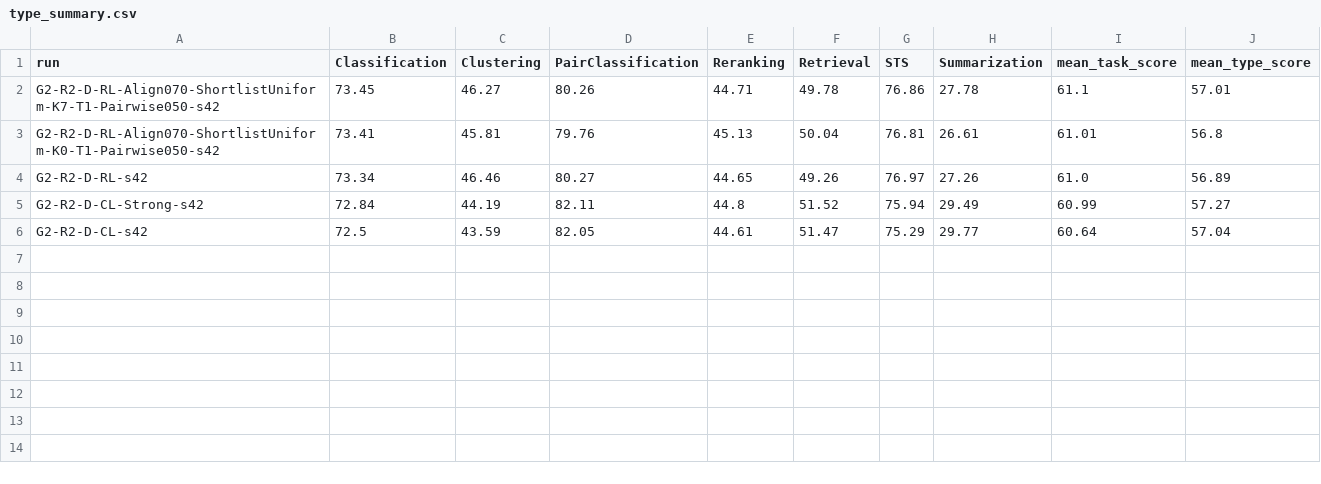
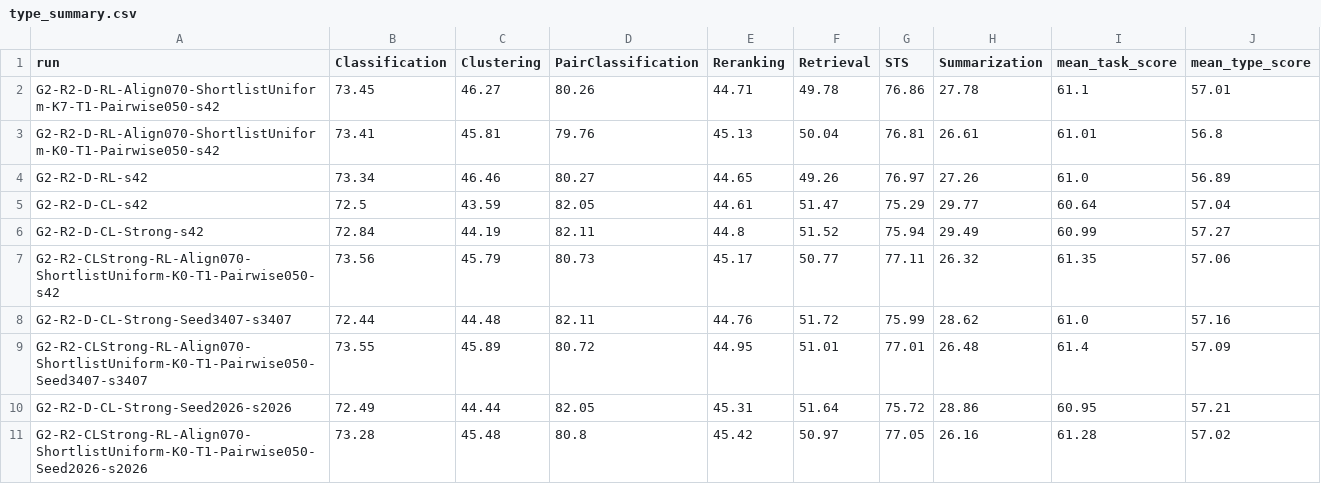
Before and after one commit to liuqi6777/E2Rank, a CSV file: paper/_summary/g2_r2_mteb_v2/type_summary.csv, drawn as a sheet.

```diff
--- a/paper/_summary/g2_r2_mteb_v2/type_summary.csv
+++ b/paper/_summary/g2_r2_mteb_v2/type_summary.csv
@@ -4,3 +4,8 @@ G2-R2-D-RL-Align070-ShortlistUniform-K0-T1-Pairwise050-s42,73.41,45.81,79.76,45.
 G2-R2-D-RL-s42,73.34,46.46,80.27,44.65,49.26,76.97,27.26,61.0,56.89
+G2-R2-D-CL-s42,72.5,43.59,82.05,44.61,51.47,75.29,29.77,60.64,57.04
 G2-R2-D-CL-Strong-s42,72.84,44.19,82.11,44.8,51.52,75.94,29.49,60.99,57.27
-G2-R2-D-CL-s42,72.5,43.59,82.05,44.61,51.47,75.29,29.77,60.64,57.04
+G2-R2-CLStrong-RL-Align070-ShortlistUniform-K0-T1-Pairwise050-s42,73.56,45.79,80.73,45.17,50.77,77.11,26.32,61.35,57.06
+G2-R2-D-CL-Strong-Seed3407-s3407,72.44,44.48,82.11,44.76,51.72,75.99,28.62,61.0,57.16
+G2-R2-CLStrong-RL-Align070-ShortlistUniform-K0-T1-Pairwise050-Seed3407-s3407,73.55,45.89,80.72,44.95,51.01,77.01,26.48,61.4,57.09
+G2-R2-D-CL-Strong-Seed2026-s2026,72.49,44.44,82.05,45.31,51.64,75.72,28.86,60.95,57.21
+G2-R2-CLStrong-RL-Align070-ShortlistUniform-K0-T1-Pairwise050-Seed2026-s2026,73.28,45.48,80.8,45.42,50.97,77.05,26.16,61.28,57.02
```
Also changed, not shown: paper/_summary/g2_r2_mteb_v2/retrieval_summary.csv, paper/_summary/g2_r2_mteb_v2/run_summary.csv, 4 other files.
